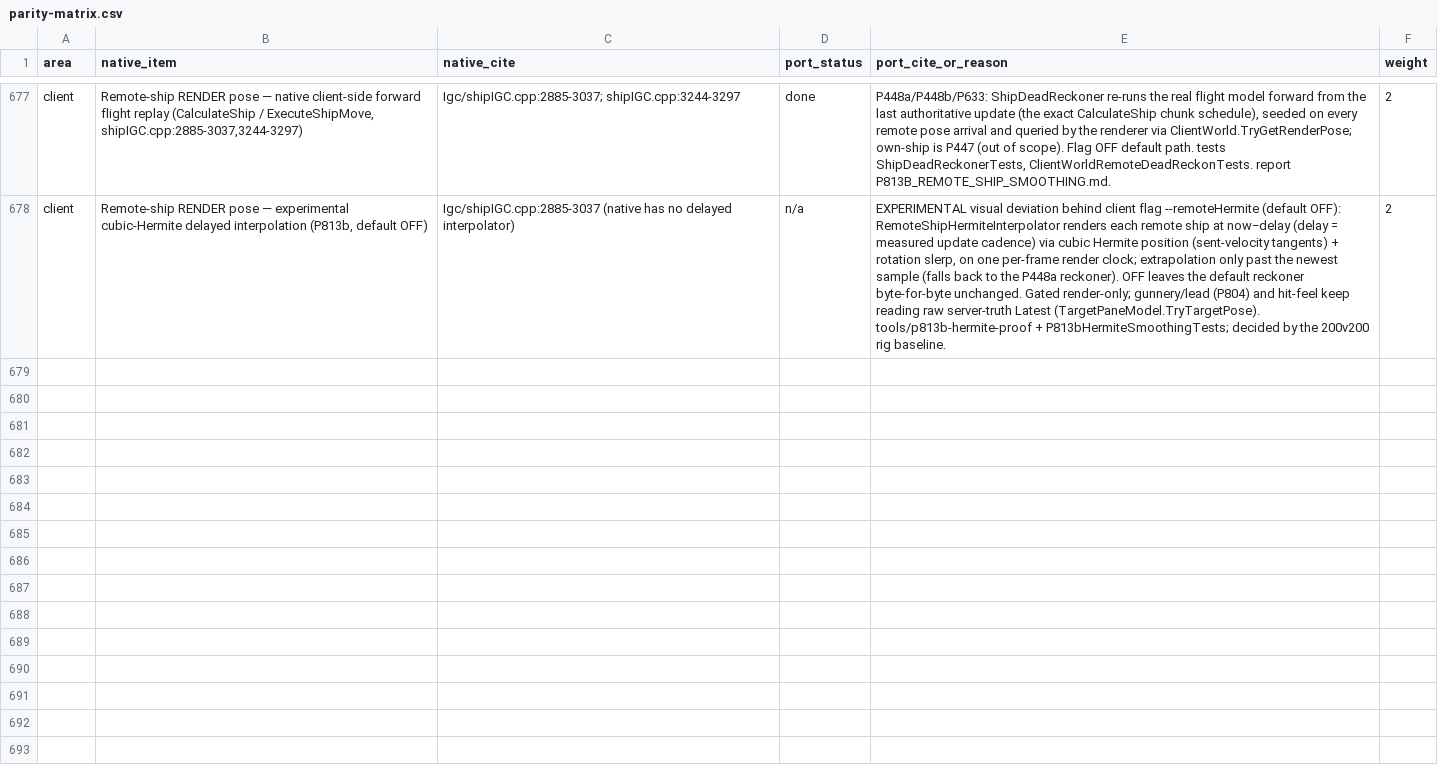
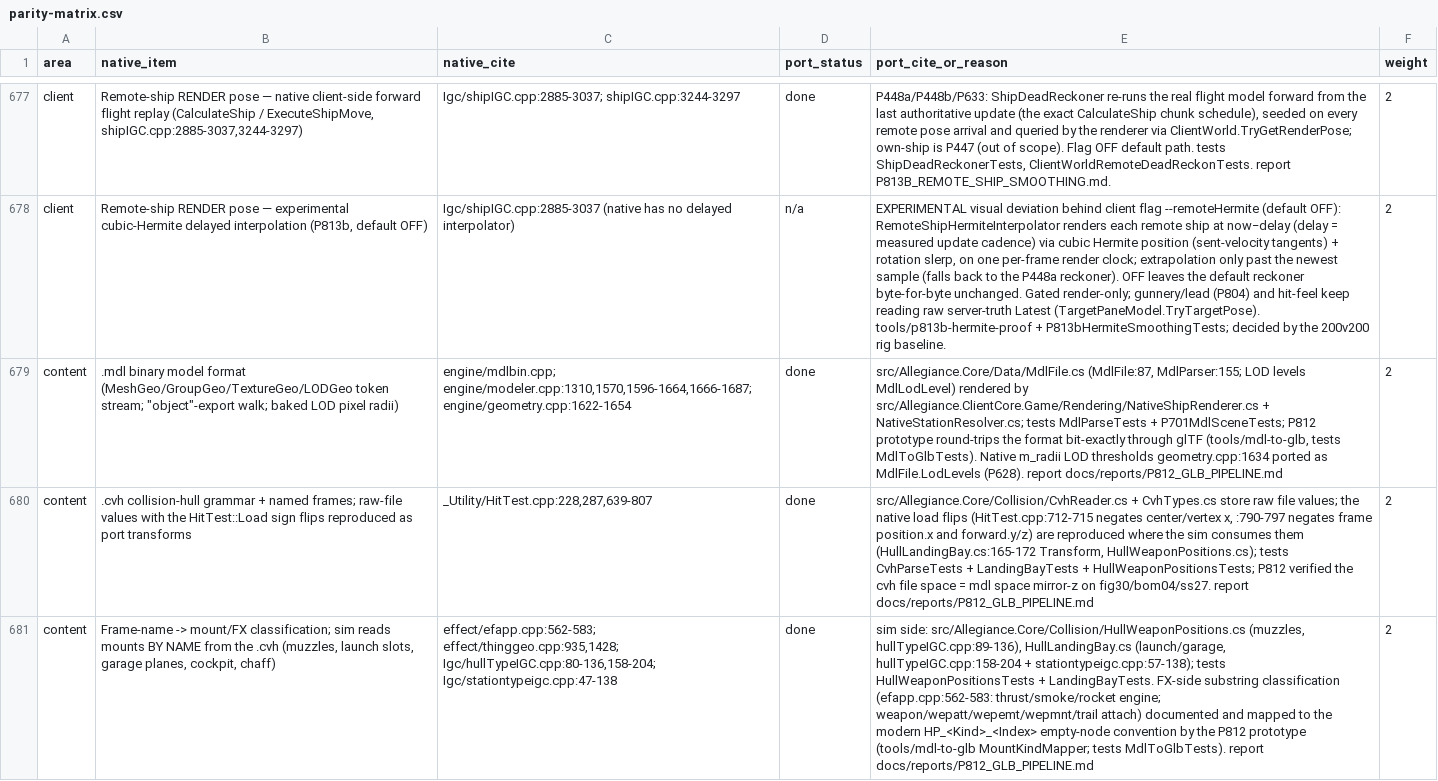
Before and after one commit to dominusbelial/AllegianceCore-public, a CSV file: docs/parity/parity-matrix.csv, drawn as a sheet; only a part is shown, gaps mark what is left out; the diff names each change by its address in the sheet, - before the commit and + after, or states it on an @@ line.

```diff
--- a/docs/parity/parity-matrix.csv
+++ b/docs/parity/parity-matrix.csv
+row 679: content | .mdl binary model format (MeshGeo/GroupGeo/TextureGeo/LODGeo token stream; "object"-export walk; baked LOD pixel radii) | engine/mdlbin.cpp; engine/modeler.cpp:1310,1570,1596-1664,1666-1687; engine/geometry.cpp:1622-1654 | done | src/Allegiance.Core/Data/MdlFile.cs (MdlFile:87, MdlParser:155; LOD levels MdlLodLevel) rendered by src/Allegiance.ClientCore.Game/Rendering/NativeShipRenderer.cs + NativeStationResolver.cs; tests MdlParseTests + P701MdlSceneTests; P812 prototype round-trips the format bit-exactly through glTF (tools/mdl-to-glb, tests MdlToGlbTests). Native m_radii LOD thresholds geometry.cpp:1634 ported as MdlFile.LodLevels (P628). report docs/reports/P812_GLB_PIPELINE.md | 2
+row 680: content | .cvh collision-hull grammar + named frames; raw-file values with the HitTest::Load sign flips reproduced as port transforms | _Utility/HitTest.cpp:228,287,639-807 | done | src/Allegiance.Core/Collision/CvhReader.cs + CvhTypes.cs store raw file values; the native load flips (HitTest.cpp:712-715 negates center/vertex x, :790-797 negates frame position.x and forward.y/z) are reproduced where the sim consumes them (HullLandingBay.cs:165-172 Transform, HullWeaponPositions.cs); tests CvhParseTests + LandingBayTests + HullWeaponPositionsTests; P812 verified the cvh file space = mdl space mirror-z on fig30/bom04/ss27. report docs/reports/P812_GLB_PIPELINE.md | 2
+row 681: content | Frame-name -> mount/FX classification; sim reads mounts BY NAME from the .cvh (muzzles, launch slots, garage planes, cockpit, chaff) | effect/efapp.cpp:562-583; effect/thinggeo.cpp:935,1428; Igc/hullTypeIGC.cpp:80-136,158-204; Igc/stationtypeigc.cpp:47-138 | done | sim side: src/Allegiance.Core/Collision/HullWeaponPositions.cs (muzzles, hullTypeIGC.cpp:89-136), HullLandingBay.cs (launch/garage, hullTypeIGC.cpp:158-204 + stationtypeigc.cpp:57-138); tests HullWeaponPositionsTests + LandingBayTests. FX-side substring classification (efapp.cpp:562-583: thrust/smoke/rocket engine; weapon/wepatt/wepemt/wepmnt/trail attach) documented and mapped to the modern HP_<Kind>_<Index> empty-node convention by the P812 prototype (tools/mdl-to-glb MountKindMapper; tests MdlToGlbTests). report docs/reports/P812_GLB_PIPELINE.md | 2
```
Also changed, not shown: 14 other files.
